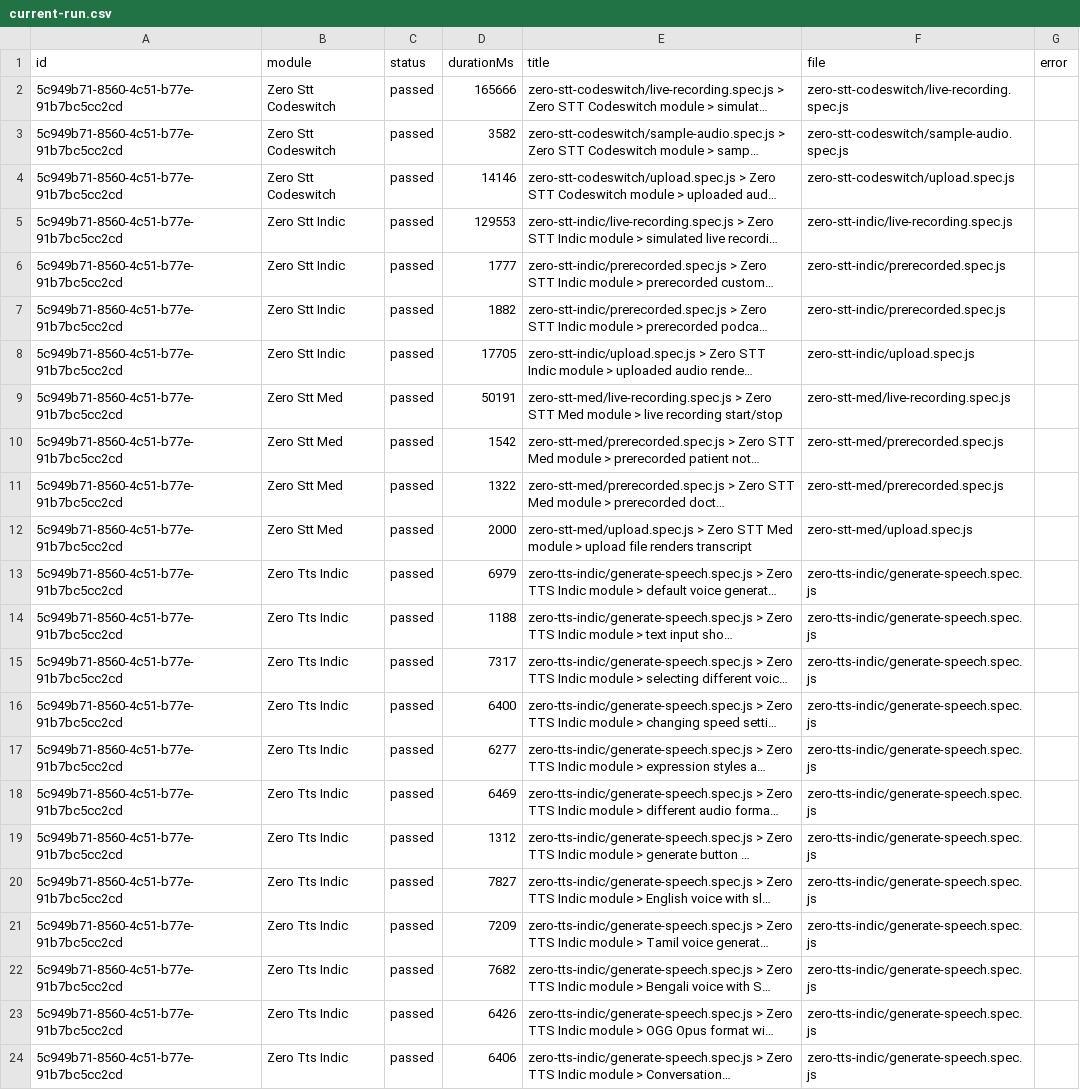
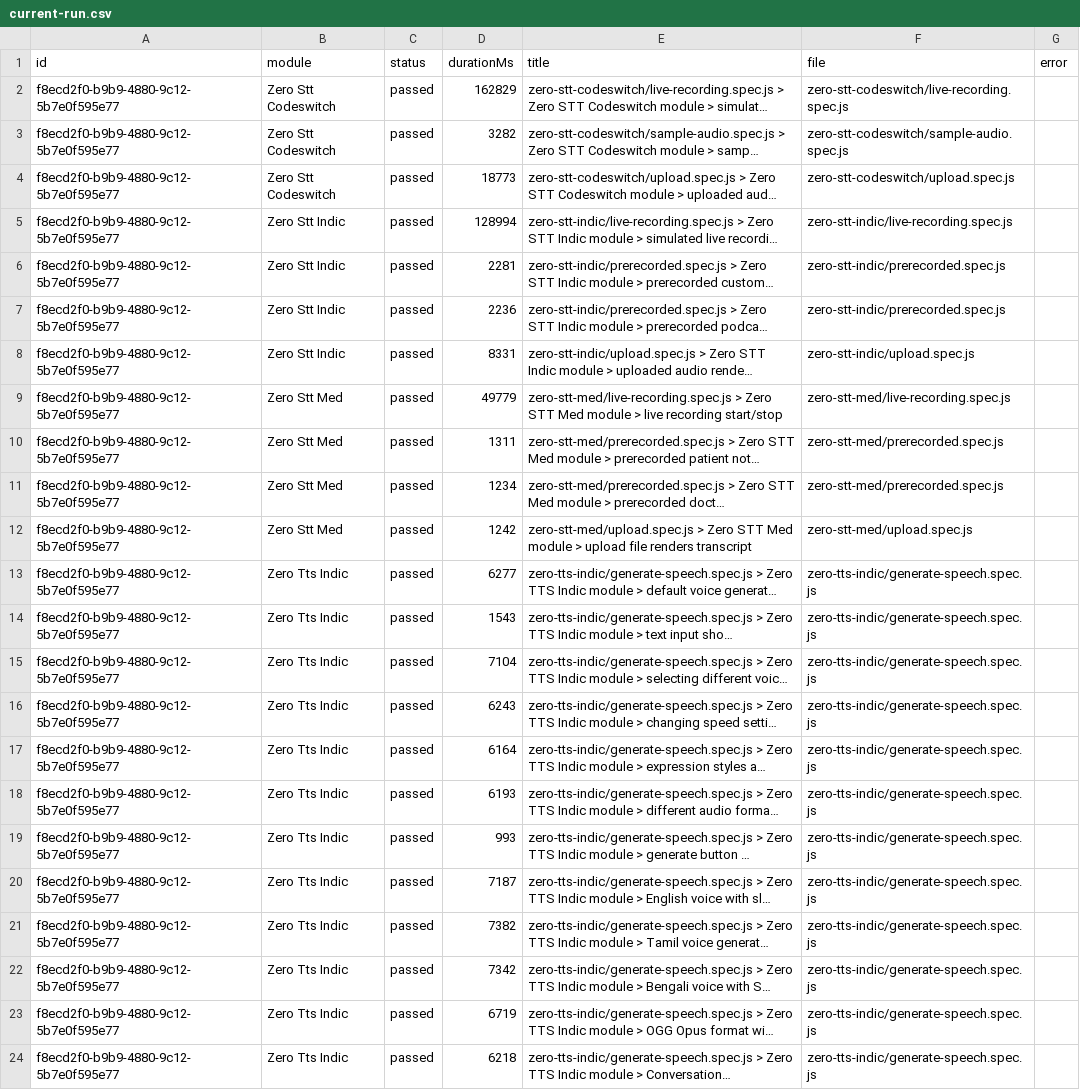
Before and after one commit to Shunyalabsai/widgets-automation, a CSV file: docs/exports/current-run.csv, drawn as a sheet; long unchanged cells end in …; the diff names each change by its address in the sheet, - before the commit and + after, or states it on an @@ line.

```diff
--- a/docs/exports/current-run.csv
+++ b/docs/exports/current-run.csv
-A2:A24 (id): 5c949b71-8560-4c51-b77e-91b7bc5cc2cd
+A2:A24 (id): f8ecd2f0-b9b9-4880-9c12-5b7e0f595e77
-D2 (durationMs): 165666
+D2 (durationMs): 162829
-D3 (durationMs): 3582
+D3 (durationMs): 3282
-D4 (durationMs): 14146
+D4 (durationMs): 18773
-D5 (durationMs): 129553
+D5 (durationMs): 128994
-D6 (durationMs): 1777
+D6 (durationMs): 2281
-D7 (durationMs): 1882
+D7 (durationMs): 2236
-D8 (durationMs): 17705
+D8 (durationMs): 8331
-D9 (durationMs): 50191
+D9 (durationMs): 49779
-D10 (durationMs): 1542
+D10 (durationMs): 1311
-D11 (durationMs): 1322
+D11 (durationMs): 1234
-D12 (durationMs): 2000
+D12 (durationMs): 1242
-D13 (durationMs): 6979
+D13 (durationMs): 6277
-D14 (durationMs): 1188
+D14 (durationMs): 1543
-D15 (durationMs): 7317
+D15 (durationMs): 7104
-D16 (durationMs): 6400
+D16 (durationMs): 6243
-D17 (durationMs): 6277
+D17 (durationMs): 6164
-D18 (durationMs): 6469
+D18 (durationMs): 6193
-D19 (durationMs): 1312
+D19 (durationMs): 993
-D20 (durationMs): 7827
+D20 (durationMs): 7187
-D21 (durationMs): 7209
+D21 (durationMs): 7382
-D22 (durationMs): 7682
+D22 (durationMs): 7342
-D23 (durationMs): 6426
+D23 (durationMs): 6719
-D24 (durationMs): 6406
+D24 (durationMs): 6218
```
Also changed, not shown: docs/exports/all-runs-summary.csv, 2 other files.
